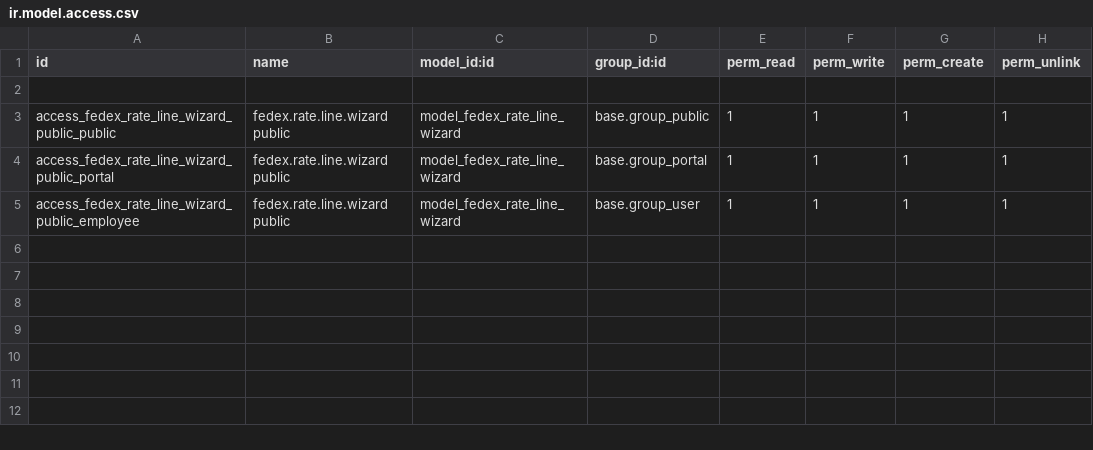
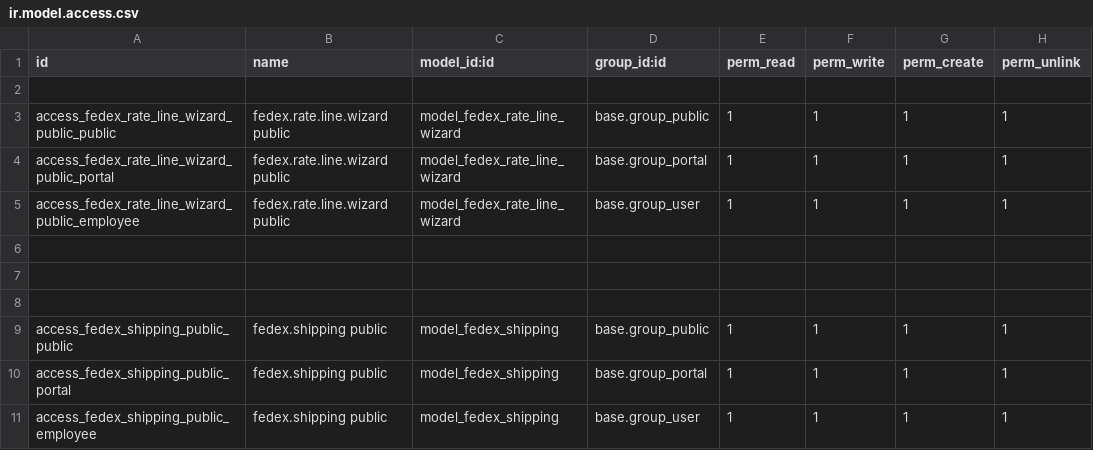
Before and after one commit to wblsarthakdwivedi/FedEx-Delivery, a CSV file: security/ir.model.access.csv, drawn as a sheet; the diff names each change by its address in the sheet, - before the commit and + after, or states it on an @@ line.

Commit message:
Package Type and Shipping order created

```diff
--- a/security/ir.model.access.csv
+++ b/security/ir.model.access.csv
+row 6: (empty)
+row 7: (empty)
+row 8: (empty)
+row 9: access_fedex_shipping_public_public | fedex.shipping public | model_fedex_shipping | base.group_public | 1 | 1 | 1 | 1
+row 10: access_fedex_shipping_public_portal | fedex.shipping public | model_fedex_shipping | base.group_portal | 1 | 1 | 1 | 1
+row 11: access_fedex_shipping_public_employee | fedex.shipping public | model_fedex_shipping | base.group_user | 1 | 1 | 1 | 1
```
Also changed, not shown: 10 other files.
